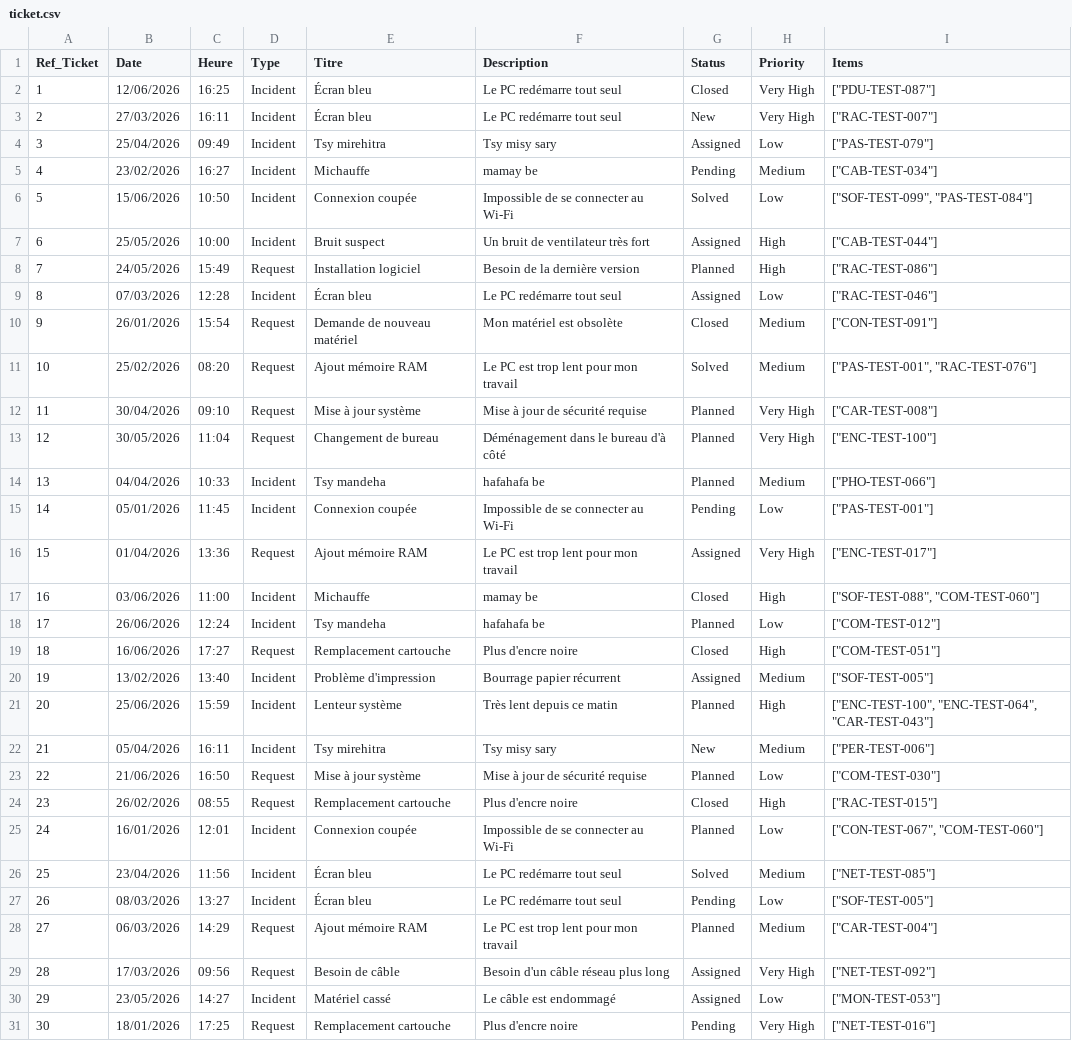
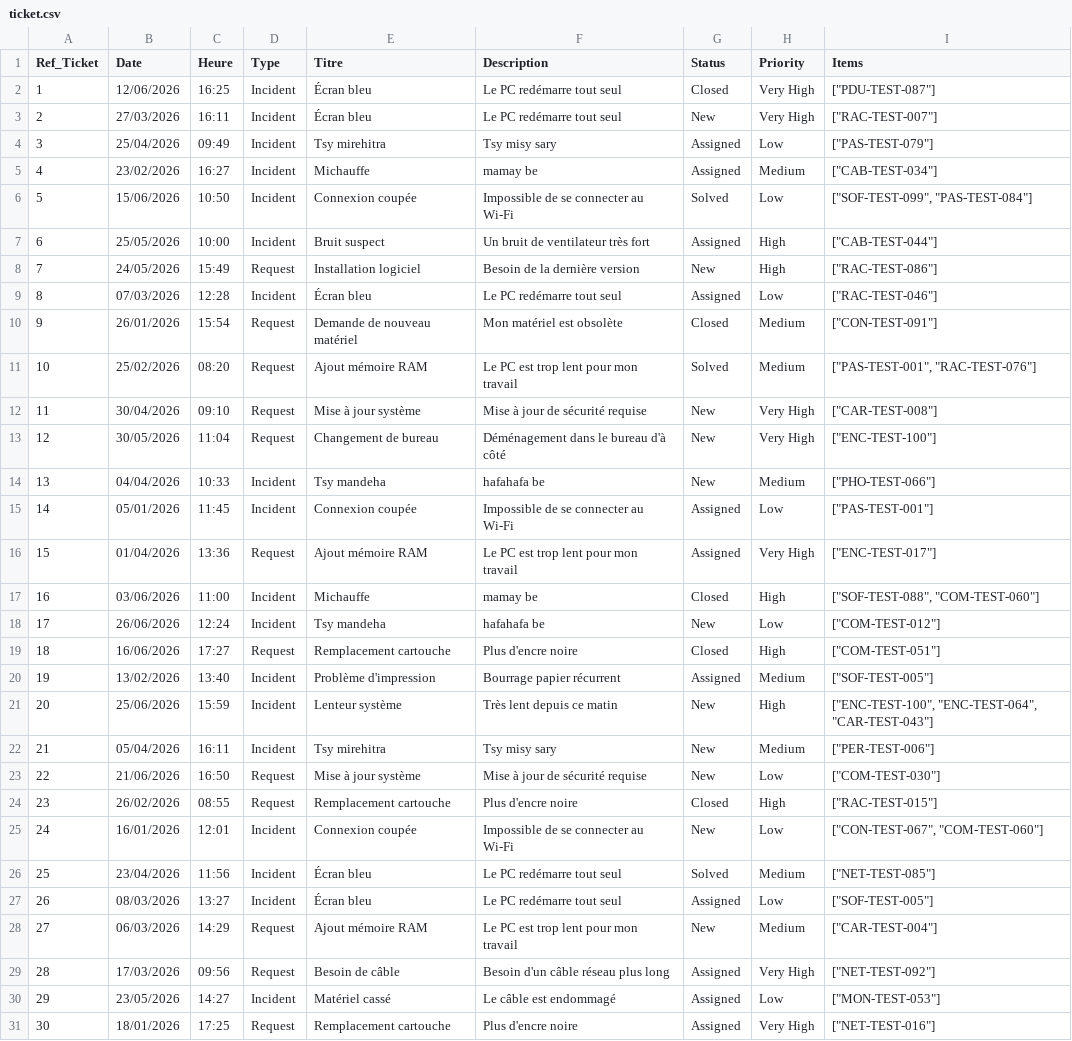
Before and after one commit to fenohasina90/Eval, a CSV file: frontend/import/ticket.csv, drawn as a sheet; only a part is shown; the diff covers the shown part only.

```diff
--- a/frontend/import/ticket.csv
+++ b/frontend/import/ticket.csv
@@ -4,6 +4,6 @@ Ref_Ticket,Date,Heure,Type,Titre,Description,Status,Priority,Items
 3,25/04/2026,09:49,Incident,Tsy mirehitra,Tsy misy sary,Assigned,Low,"[""PAS-TEST-079""]"
-4,23/02/2026,16:27,Incident,Michauffe,mamay be,Pending,Medium,"[""CAB-TEST-034""]"
+4,23/02/2026,16:27,Incident,Michauffe,mamay be,Assigned,Medium,"[""CAB-TEST-034""]"
 5,15/06/2026,10:50,Incident,Connexion coupée,Impossible de se connecter au Wi-Fi,Solved,Low,"[""SOF-TEST-099"", ""PAS-TEST-084""]"
 6,25/05/2026,10:00,Incident,Bruit suspect,Un bruit de ventilateur très fort,Assigned,High,"[""CAB-TEST-044""]"
-7,24/05/2026,15:49,Request,Installation logiciel,Besoin de la dernière version,Planned,High,"[""RAC-TEST-086""]"
+7,24/05/2026,15:49,Request,Installation logiciel,Besoin de la dernière version,New,High,"[""RAC-TEST-086""]"
 8,07/03/2026,12:28,Incident,Écran bleu,Le PC redémarre tout seul,Assigned,Low,"[""RAC-TEST-046""]"
@@ -11,21 +11,21 @@ Ref_Ticket,Date,Heure,Type,Titre,Description,Status,Priority,Items
 10,25/02/2026,08:20,Request,Ajout mémoire RAM,Le PC est trop lent pour mon travail,Solved,Medium,"[""PAS-TEST-001"", ""RAC-TEST-076""]"
-11,30/04/2026,09:10,Request,Mise à jour système,Mise à jour de sécurité requise,Planned,Very High,"[""CAR-TEST-008""]"
-12,30/05/2026,11:04,Request,Changement de bureau,Déménagement dans le bureau d'à côté,Planned,Very High,"[""ENC-TEST-100""]"
-13,04/04/2026,10:33,Incident,Tsy mandeha,hafahafa be,Planned,Medium,"[""PHO-TEST-066""]"
-14,05/01/2026,11:45,Incident,Connexion coupée,Impossible de se connecter au Wi-Fi,Pending,Low,"[""PAS-TEST-001""]"
+11,30/04/2026,09:10,Request,Mise à jour système,Mise à jour de sécurité requise,New,Very High,"[""CAR-TEST-008""]"
+12,30/05/2026,11:04,Request,Changement de bureau,Déménagement dans le bureau d'à côté,New,Very High,"[""ENC-TEST-100""]"
+13,04/04/2026,10:33,Incident,Tsy mandeha,hafahafa be,New,Medium,"[""PHO-TEST-066""]"
+14,05/01/2026,11:45,Incident,Connexion coupée,Impossible de se connecter au Wi-Fi,Assigned,Low,"[""PAS-TEST-001""]"
 15,01/04/2026,13:36,Request,Ajout mémoire RAM,Le PC est trop lent pour mon travail,Assigned,Very High,"[""ENC-TEST-017""]"
 16,03/06/2026,11:00,Incident,Michauffe,mamay be,Closed,High,"[""SOF-TEST-088"", ""COM-TEST-060""]"
-17,26/06/2026,12:24,Incident,Tsy mandeha,hafahafa be,Planned,Low,"[""COM-TEST-012""]"
+17,26/06/2026,12:24,Incident,Tsy mandeha,hafahafa be,New,Low,"[""COM-TEST-012""]"
 18,16/06/2026,17:27,Request,Remplacement cartouche,Plus d'encre noire,Closed,High,"[""COM-TEST-051""]"
 19,13/02/2026,13:40,Incident,Problème d'impression,Bourrage papier récurrent,Assigned,Medium,"[""SOF-TEST-005""]"
-20,25/06/2026,15:59,Incident,Lenteur système,Très lent depuis ce matin,Planned,High,"[""ENC-TEST-100"", ""ENC-TEST-064"", ""CAR-TEST-043""]"
+20,25/06/2026,15:59,Incident,Lenteur système,Très lent depuis ce matin,New,High,"[""ENC-TEST-100"", ""ENC-TEST-064"", ""CAR-TEST-043""]"
 21,05/04/2026,16:11,Incident,Tsy mirehitra,Tsy misy sary,New,Medium,"[""PER-TEST-006""]"
-22,21/06/2026,16:50,Request,Mise à jour système,Mise à jour de sécurité requise,Planned,Low,"[""COM-TEST-030""]"
+22,21/06/2026,16:50,Request,Mise à jour système,Mise à jour de sécurité requise,New,Low,"[""COM-TEST-030""]"
 23,26/02/2026,08:55,Request,Remplacement cartouche,Plus d'encre noire,Closed,High,"[""RAC-TEST-015""]"
-24,16/01/2026,12:01,Incident,Connexion coupée,Impossible de se connecter au Wi-Fi,Planned,Low,"[""CON-TEST-067"", ""COM-TEST-060""]"
+24,16/01/2026,12:01,Incident,Connexion coupée,Impossible de se connecter au Wi-Fi,New,Low,"[""CON-TEST-067"", ""COM-TEST-060""]"
 25,23/04/2026,11:56,Incident,Écran bleu,Le PC redémarre tout seul,Solved,Medium,"[""NET-TEST-085""]"
-26,08/03/2026,13:27,Incident,Écran bleu,Le PC redémarre tout seul,Pending,Low,"[""SOF-TEST-005""]"
-27,06/03/2026,14:29,Request,Ajout mémoire RAM,Le PC est trop lent pour mon travail,Planned,Medium,"[""CAR-TEST-004""]"
+26,08/03/2026,13:27,Incident,Écran bleu,Le PC redémarre tout seul,Assigned,Low,"[""SOF-TEST-005""]"
+27,06/03/2026,14:29,Request,Ajout mémoire RAM,Le PC est trop lent pour mon travail,New,Medium,"[""CAR-TEST-004""]"
 28,17/03/2026,09:56,Request,Besoin de câble,Besoin d'un câble réseau plus long,Assigned,Very High,"[""NET-TEST-092""]"
 29,23/05/2026,14:27,Incident,Matériel cassé,Le câble est endommagé,Assigned,Low,"[""MON-TEST-053""]"
-30,18/01/2026,17:25,Request,Remplacement cartouche,Plus d'encre noire,Pending,Very High,"[""NET-TEST-016""]"
+30,18/01/2026,17:25,Request,Remplacement cartouche,Plus d'encre noire,Assigned,Very High,"[""NET-TEST-016""]"
```
Also changed, not shown: 30 edited cells elsewhere in this file, frontend/import/asset.csv, 4 other files.
